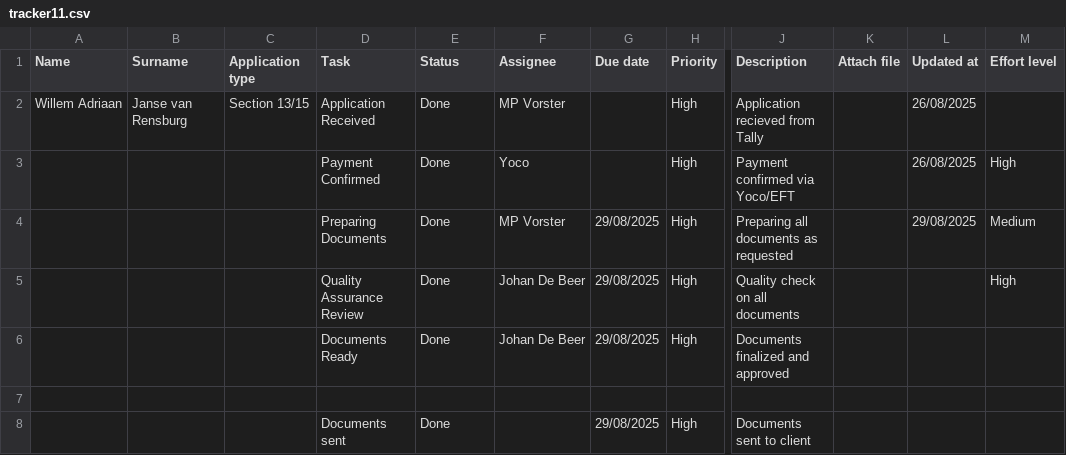
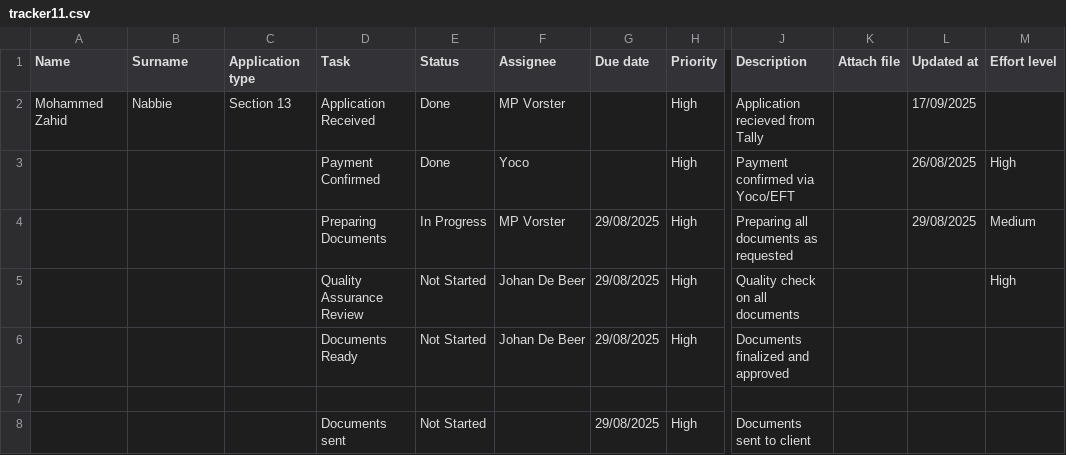
Before and after one commit to johandebeer21/Tracker-Demo, a CSV file: tracker11.csv, drawn as a sheet; only a part is shown, gaps mark what is left out; the diff names each change by its address in the sheet, - before the commit and + after, or states it on an @@ line.

Commit message:
Update tracker11.csv

```diff
--- a/tracker11.csv
+++ b/tracker11.csv
-A2 (Name): Willem Adriaan
+A2 (Name): Mohammed Zahid
-B2 (Surname): Janse van Rensburg
+B2 (Surname): Nabbie
-C2 (Application type): Section 13/15
+C2 (Application type): Section 13
-L2 (Updated at): 26/08/2025
+L2 (Updated at): 17/09/2025
-E4 (Status): Done
+E4 (Status): In Progress
-E5:E6 (Status): Done
+E5:E6 (Status): Not Started
-E8 (Status): Done
+E8 (Status): Not Started
```
